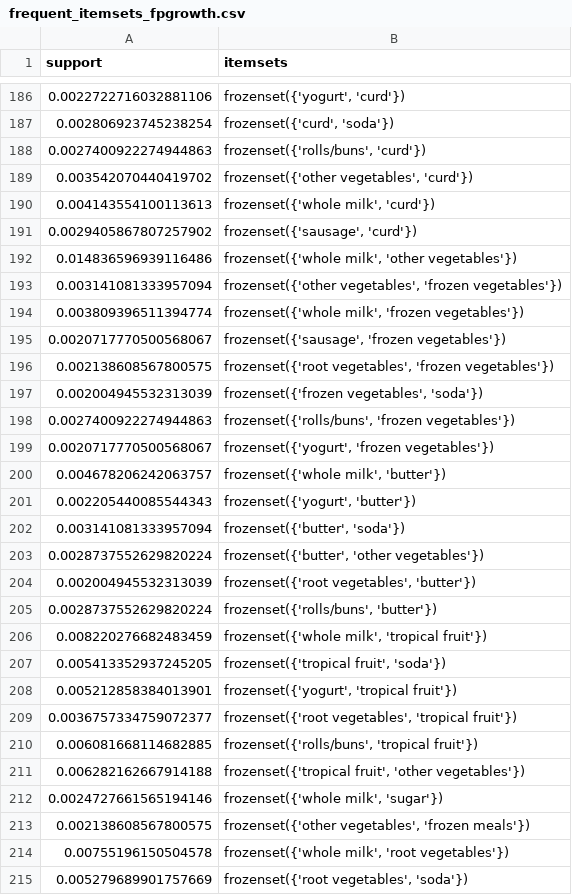
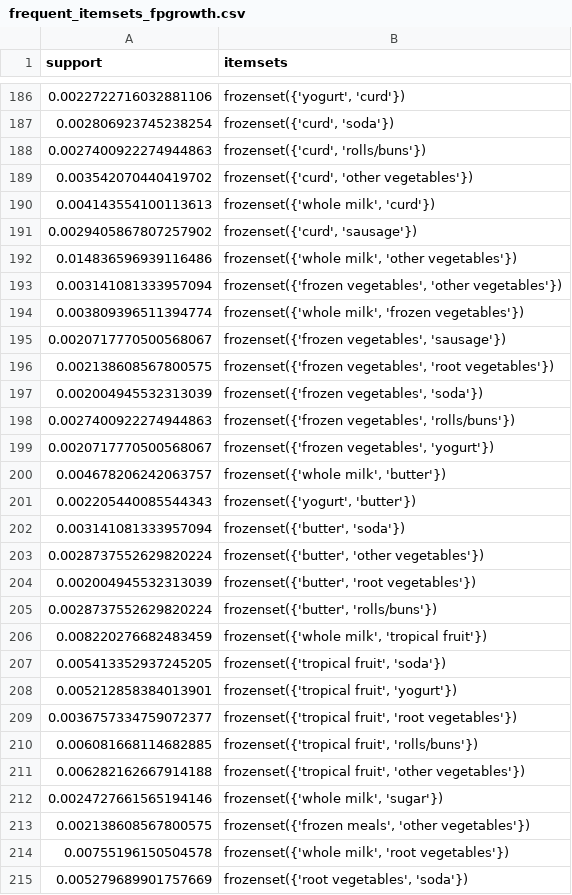
Before and after one commit to NA7RAWY/Comprehensive-Data-Mining-on-Health-Workout-Dataset, a CSV file: AssociationRule/frequent_itemsets_fpgrowth.csv, drawn as a sheet; only a part is shown, gaps mark what is left out; the diff covers the shown part only.

```diff
--- a/AssociationRule/frequent_itemsets_fpgrowth.csv
+++ b/AssociationRule/frequent_itemsets_fpgrowth.csv
@@ -187,14 +187,14 @@ support,itemsets
 0.002806923745238254,"frozenset({'curd', 'soda'})"
-0.0027400922274944863,"frozenset({'rolls/buns', 'curd'})"
-0.003542070440419702,"frozenset({'other vegetables', 'curd'})"
+0.0027400922274944863,"frozenset({'curd', 'rolls/buns'})"
+0.003542070440419702,"frozenset({'curd', 'other vegetables'})"
 0.004143554100113613,"frozenset({'whole milk', 'curd'})"
-0.0029405867807257902,"frozenset({'sausage', 'curd'})"
+0.0029405867807257902,"frozenset({'curd', 'sausage'})"
 0.014836596939116486,"frozenset({'whole milk', 'other vegetables'})"
-0.003141081333957094,"frozenset({'other vegetables', 'frozen vegetables'})"
+0.003141081333957094,"frozenset({'frozen vegetables', 'other vegetables'})"
 0.003809396511394774,"frozenset({'whole milk', 'frozen vegetables'})"
-0.0020717770500568067,"frozenset({'sausage', 'frozen vegetables'})"
-0.002138608567800575,"frozenset({'root vegetables', 'frozen vegetables'})"
+0.0020717770500568067,"frozenset({'frozen vegetables', 'sausage'})"
+0.002138608567800575,"frozenset({'frozen vegetables', 'root vegetables'})"
 0.002004945532313039,"frozenset({'frozen vegetables', 'soda'})"
-0.0027400922274944863,"frozenset({'rolls/buns', 'frozen vegetables'})"
-0.0020717770500568067,"frozenset({'yogurt', 'frozen vegetables'})"
+0.0027400922274944863,"frozenset({'frozen vegetables', 'rolls/buns'})"
+0.0020717770500568067,"frozenset({'frozen vegetables', 'yogurt'})"
 0.004678206242063757,"frozenset({'whole milk', 'butter'})"
@@ -203,12 +203,12 @@ support,itemsets
 0.0028737552629820224,"frozenset({'butter', 'other vegetables'})"
-0.002004945532313039,"frozenset({'root vegetables', 'butter'})"
-0.0028737552629820224,"frozenset({'rolls/buns', 'butter'})"
+0.002004945532313039,"frozenset({'butter', 'root vegetables'})"
+0.0028737552629820224,"frozenset({'butter', 'rolls/buns'})"
 0.008220276682483459,"frozenset({'whole milk', 'tropical fruit'})"
 0.005413352937245205,"frozenset({'tropical fruit', 'soda'})"
-0.005212858384013901,"frozenset({'yogurt', 'tropical fruit'})"
-0.0036757334759072377,"frozenset({'root vegetables', 'tropical fruit'})"
-0.006081668114682885,"frozenset({'rolls/buns', 'tropical fruit'})"
+0.005212858384013901,"frozenset({'tropical fruit', 'yogurt'})"
+0.0036757334759072377,"frozenset({'tropical fruit', 'root vegetables'})"
+0.006081668114682885,"frozenset({'tropical fruit', 'rolls/buns'})"
 0.006282162667914188,"frozenset({'tropical fruit', 'other vegetables'})"
 0.0024727661565194146,"frozenset({'whole milk', 'sugar'})"
-0.002138608567800575,"frozenset({'other vegetables', 'frozen meals'})"
+0.002138608567800575,"frozenset({'frozen meals', 'other vegetables'})"
 0.00755196150504578,"frozenset({'whole milk', 'root vegetables'})"
```
Also changed, not shown: 63 edited cells elsewhere in this file, AssociationRule/frequent_itemsets_apriori.csv, 1 other file.
